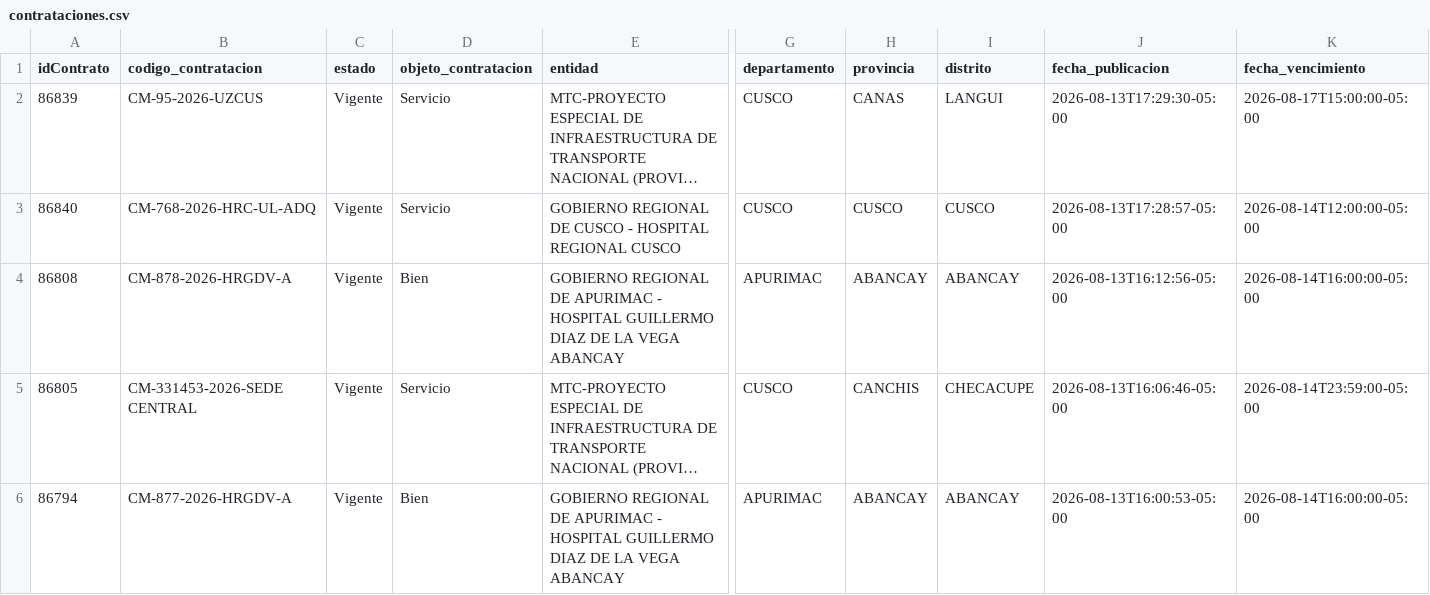
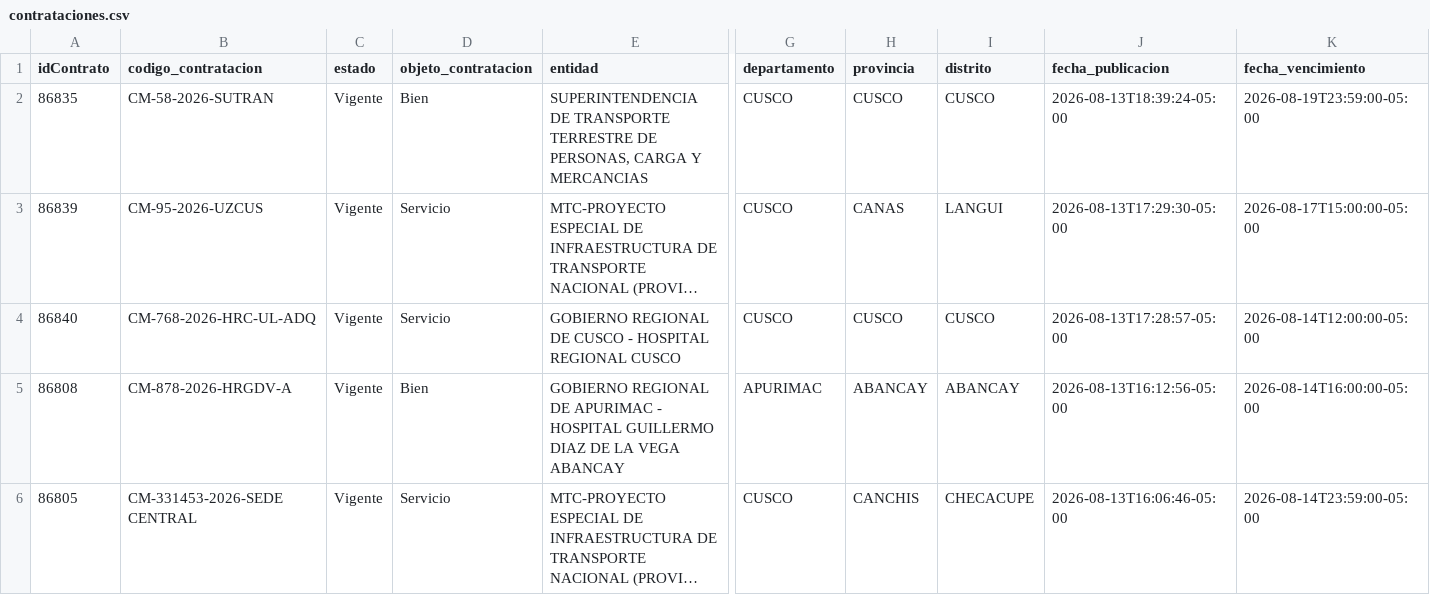
Before and after one commit to Natgato/monitor-seace-cusco, a CSV file: data/contrataciones.csv, drawn as a sheet; only a part is shown, gaps mark what is left out; the shorter side is filled out with more unchanged rows; long unchanged cells end in …; rows hold the shown columns only; the diff names each change by its address in the sheet, - before the commit and + after, or states it on an @@ line.

```diff
--- a/data/contrataciones.csv
+++ b/data/contrataciones.csv
+row 2: 86835 | CM-58-2026-SUTRAN | Vigente | Bien | SUPERINTENDENCIA DE TRANSPORTE TERRESTRE DE PERSONAS, CARGA Y MERCANCIAS | CUSCO | CUSCO | CUSCO | 2026-08-13T18:39:24-05:00 | 2026-08-19T23:59:00-05:00
```
Also changed, not shown: data/items.csv, 1 other file.
